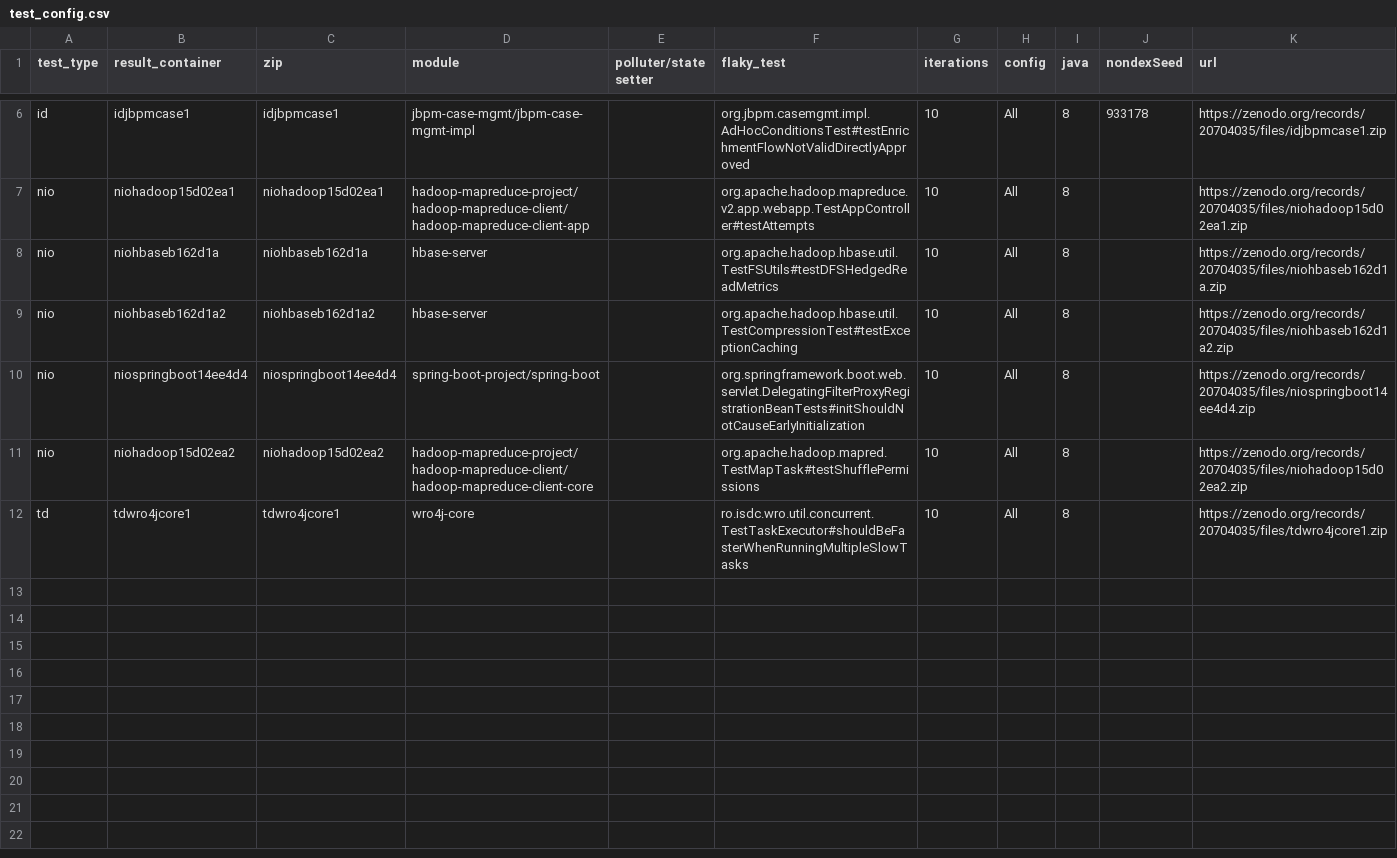
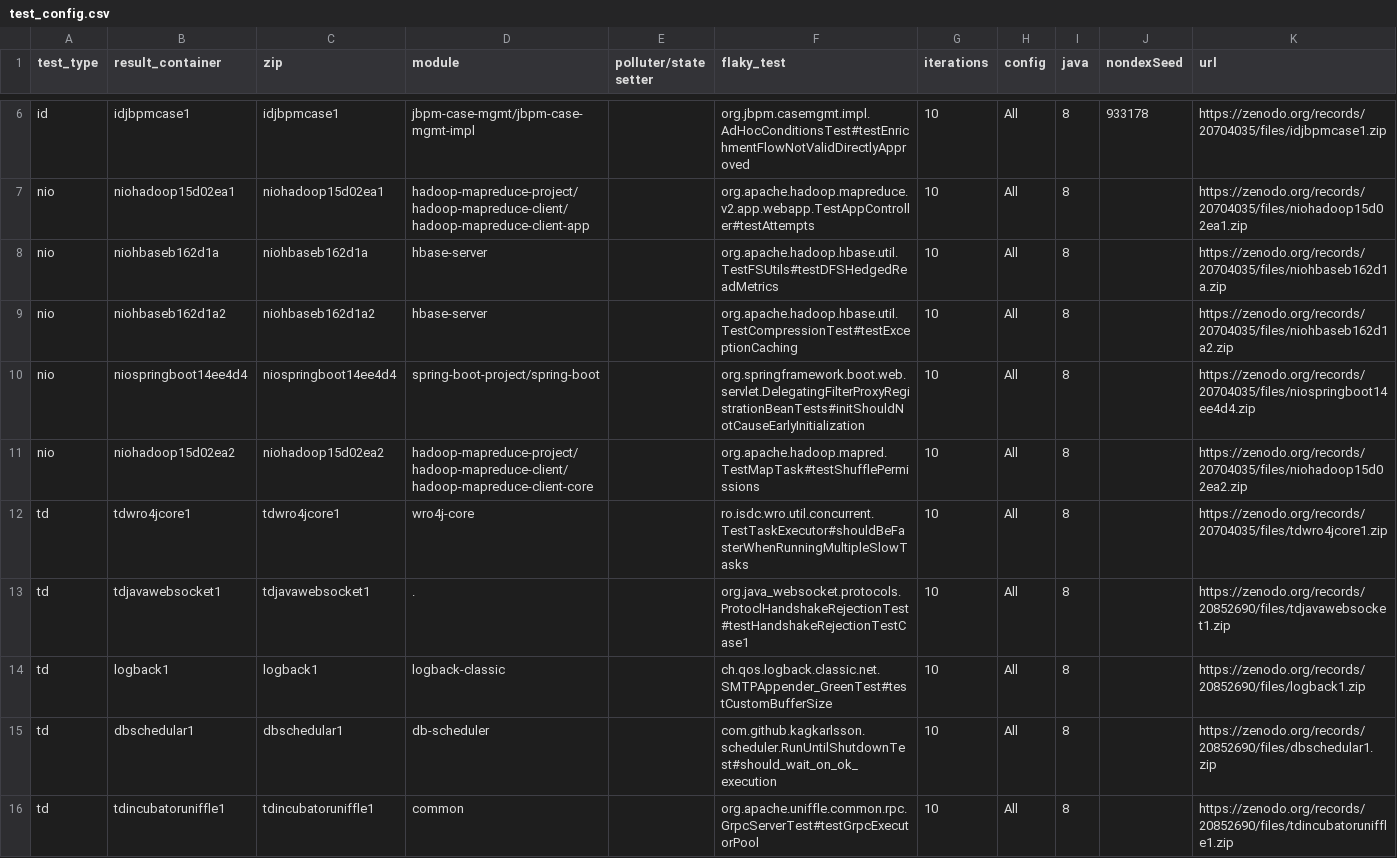
Before and after one commit to mahbubsumon085/agentic-fix-csv, a CSV file: test_config.csv, drawn as a sheet; only a part is shown, gaps mark what is left out.

Commit message:
5td flaky  tests added from different project

```diff
--- a/test_config.csv
+++ b/test_config.csv
@@ -12 +12,5 @@ nio,niohadoop15d02ea2,niohadoop15d02ea2,hadoop-mapreduce-project/hadoop-mapreduc
 td,tdwro4jcore1,tdwro4jcore1,wro4j-core,,ro.isdc.wro.util.concurrent.TestTaskExecutor#shouldBeFasterWhenRunningMultipleSlowTasks,10,All,8,,https://zenodo.org/records/20704035/files/tdwro4jcore1.zip
+td,tdjavawebsocket1,tdjavawebsocket1,.,,org.java_websocket.protocols.ProtoclHandshakeRejectionTest#testHandshakeRejectionTestCase1,10,All,8,,https://zenodo.org/records/20852690/files/tdjavawebsocket1.zip
+td,logback1,logback1,logback-classic,,ch.qos.logback.classic.net.SMTPAppender_GreenTest#testCustomBufferSize,10,All,8,,https://zenodo.org/records/20852690/files/logback1.zip
+td,dbschedular1,dbschedular1,db-scheduler,,com.github.kagkarlsson.scheduler.RunUntilShutdownTest#should_wait_on_ok_execution,10,All,8,,https://zenodo.org/records/20852690/files/dbschedular1.zip
+td,tdincubatoruniffle1,tdincubatoruniffle1,common,,org.apache.uniffle.common.rpc.GrpcServerTest#testGrpcExecutorPool,10,All,8,,https://zenodo.org/records/20852690/files/tdincubatoruniffle1.zip
```
